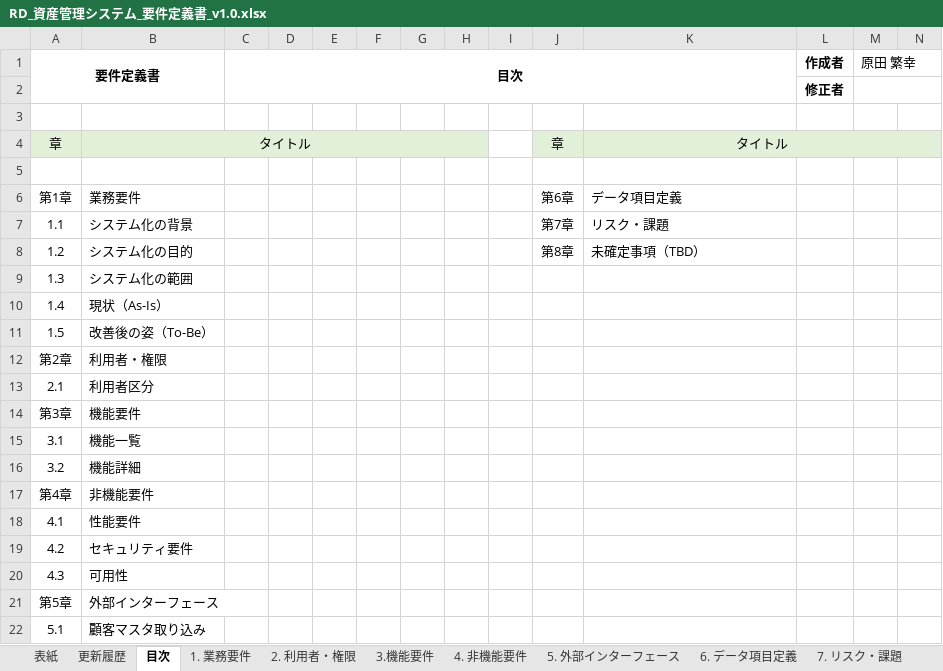
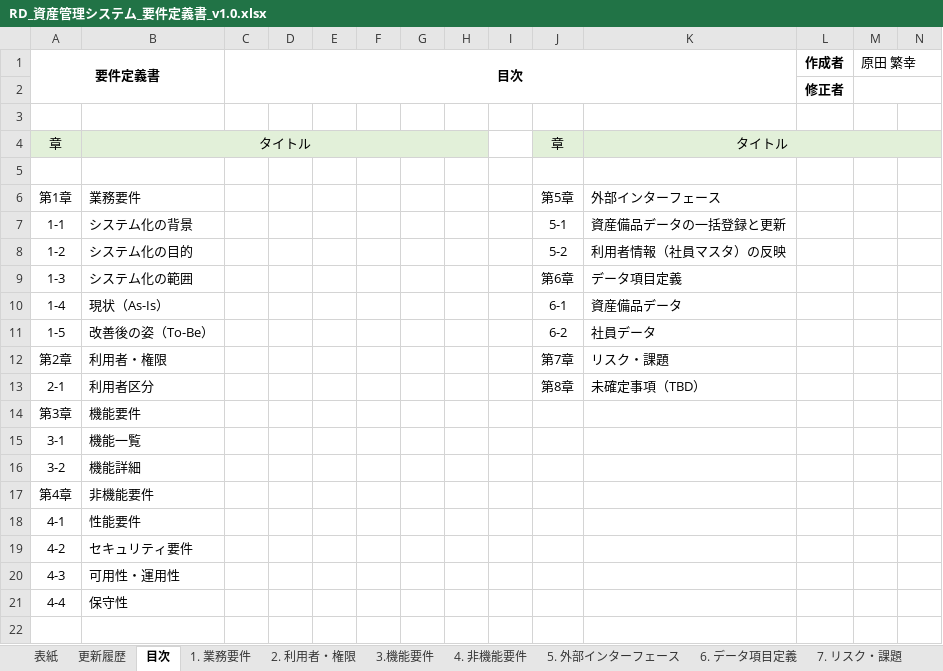
Before and after one commit to harada-sh-dev/asset-management-app, an Excel workbook: docs/RD_資産管理システム_要件定義書_v1.0.xlsx, sheet 目次, drawn as a sheet; only a part is shown; values as stored, in another font and other column widths than the file's, no borders; removed rows and columns are numbered as before the commit, all else as after; rows hold the shown columns only; the diff names each change by its address in the sheet, - before the commit and + after, or states it on an @@ line.

Commit message:
docs: 要件定義書の完成

```diff
--- a/docs/RD_資産管理システム_要件定義書_v1.0.xlsx (sheet 目次)
+++ b/docs/RD_資産管理システム_要件定義書_v1.0.xlsx (sheet 目次)
-J6: 第6章
+J6: 第5章
-K6: データ項目定義
+K6: 外部インターフェース
-row 7: 1.1 | システム化の背景 |  |  |  |  |  |  |  | 第7章 | リスク・課題
-row 8: 1.2 | システム化の目的 |  |  |  |  |  |  |  | 第8章 | 未確定事項（TBD）
-row 9: 1.3 | システム化の範囲
-row 10: 1.4 | 現状（As-Is）
-row 11: 1.5 | 改善後の姿（To-Be）
+row 7: 1-1 | システム化の背景 |  |  |  |  |  |  |  | 5-1 | 資産備品データの一括登録と更新
+row 8: 1-2 | システム化の目的 |  |  |  |  |  |  |  | 5-2 | 利用者情報（社員マスタ）の反映
+row 9: 1-3 | システム化の範囲 |  |  |  |  |  |  |  | 第6章 | データ項目定義
+row 10: 1-4 | 現状（As-Is） |  |  |  |  |  |  |  | 6-1 | 資産備品データ
+row 11: 1-5 | 改善後の姿（To-Be） |  |  |  |  |  |  |  | 6-2 | 社員データ
-J12: (empty)
+J12: 第7章
-K12: (empty)
+K12: リスク・課題
-row 13: 2.1 | 利用者区分
+row 13: 2-1 | 利用者区分 |  |  |  |  |  |  |  | 第8章 | 未確定事項（TBD）
-A15 (要件定義書): 3.1
+A15 (要件定義書): 3-1
-A16 (要件定義書): 3.2
+A16 (要件定義書): 3-2
-A18 (要件定義書): 4.1
+A18 (要件定義書): 4-1
-A19 (要件定義書): 4.2
+A19 (要件定義書): 4-2
-row 20: 4.3 | 可用性
-row 21: 第5章 | 外部インターフェース
-row 22: 5.1 | 顧客マスタ取り込み
+row 20: 4-3 | 可用性・運用性
+row 21: 4-4 | 保守性
```
Also changed, not shown: sheet 6. データ項目定義, sheet 7. リスク・課題, sheet 8. 未確定事項（TBD）, sheet 5. 外部インターフェース, sheet 表紙.
